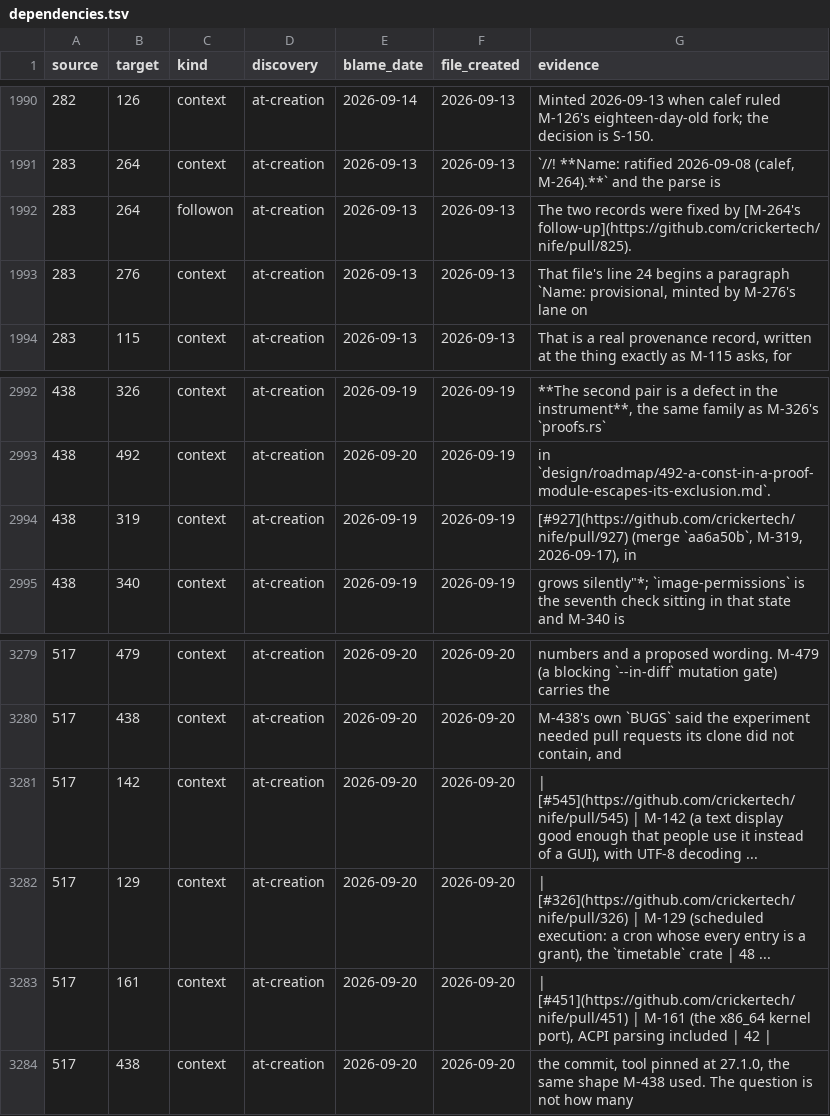
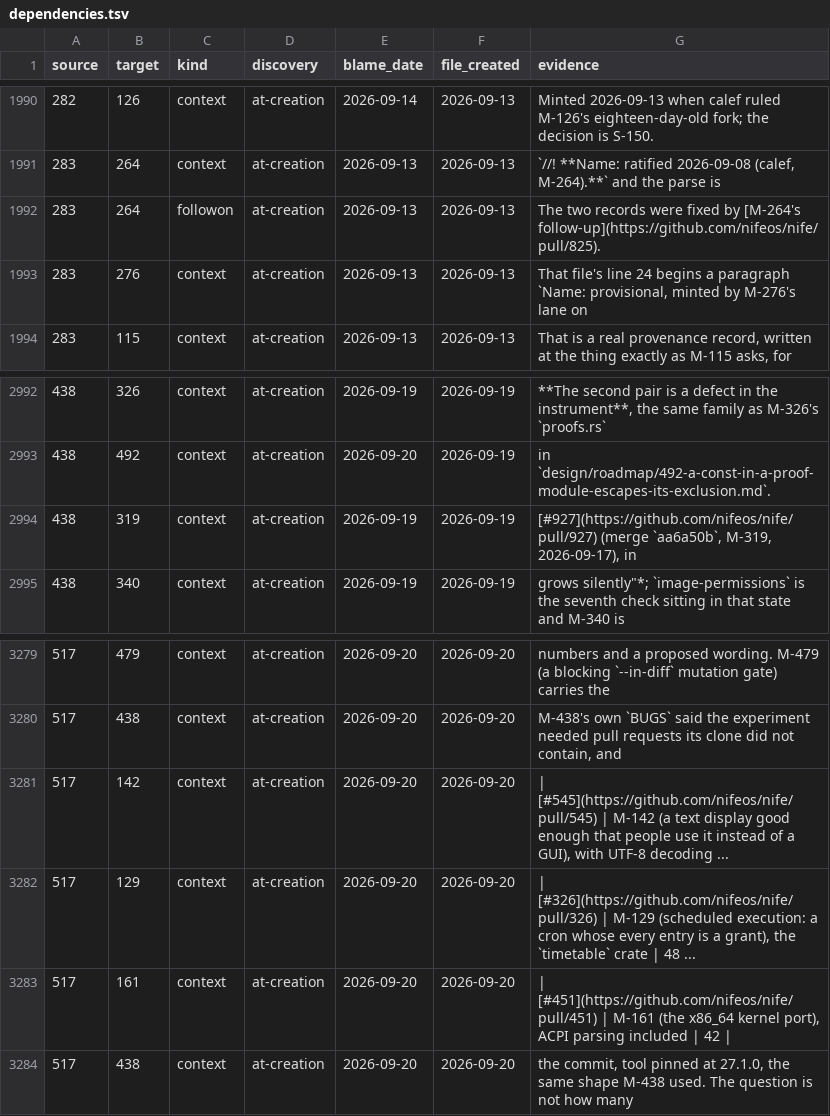
Before and after one commit to crickertech/cricker-os, a TSV file: notes/dependency-census/dependencies.tsv, drawn as a sheet; only a part is shown, gaps mark what is left out.

```diff
--- a/notes/dependency-census/dependencies.tsv
+++ b/notes/dependency-census/dependencies.tsv
@@ -1991,3 +1991,3 @@ source	target	kind	discovery	blame_date	file_created	evidence
 283	264	context	at-creation	2026-09-13	2026-09-13	`//! **Name: ratified 2026-09-08 (calef, M-264).**` and the parse is
-283	264	followon	at-creation	2026-09-13	2026-09-13	The two records were fixed by [M-264's follow-up](https://github.com/crickertech/nife/pull/825).
+283	264	followon	at-creation	2026-09-13	2026-09-13	The two records were fixed by [M-264's follow-up](https://github.com/nifeos/nife/pull/825).
 283	276	context	at-creation	2026-09-13	2026-09-13	That file's line 24 begins a paragraph `Name: provisional, minted by M-276's lane on
@@ -2993,3 +2993,3 @@ source	target	kind	discovery	blame_date	file_created	evidence
 438	492	context	at-creation	2026-09-20	2026-09-19	in `design/roadmap/492-a-const-in-a-proof-module-escapes-its-exclusion.md`.
-438	319	context	at-creation	2026-09-19	2026-09-19	[#927](https://github.com/crickertech/nife/pull/927) (merge `aa6a50b`, M-319, 2026-09-17), in
+438	319	context	at-creation	2026-09-19	2026-09-19	[#927](https://github.com/nifeos/nife/pull/927) (merge `aa6a50b`, M-319, 2026-09-17), in
 438	340	context	at-creation	2026-09-19	2026-09-19	grows silently"*; `image-permissions` is the seventh check sitting in that state and M-340 is
@@ -3280,5 +3280,5 @@ source	target	kind	discovery	blame_date	file_created	evidence
 517	438	context	at-creation	2026-09-20	2026-09-20	M-438's own `BUGS` said the experiment needed pull requests its clone did not contain, and
-517	142	context	at-creation	2026-09-20	2026-09-20	| [#545](https://github.com/crickertech/nife/pull/545) | M-142 (a text display good enough that people use it instead of a GUI), with UTF-8 decoding ...
-517	129	context	at-creation	2026-09-20	2026-09-20	| [#326](https://github.com/crickertech/nife/pull/326) | M-129 (scheduled execution: a cron whose every entry is a grant), the `timetable` crate | 48 ...
-517	161	context	at-creation	2026-09-20	2026-09-20	| [#451](https://github.com/crickertech/nife/pull/451) | M-161 (the x86_64 kernel port), ACPI parsing included | 42 |
+517	142	context	at-creation	2026-09-20	2026-09-20	| [#545](https://github.com/nifeos/nife/pull/545) | M-142 (a text display good enough that people use it instead of a GUI), with UTF-8 decoding ...
+517	129	context	at-creation	2026-09-20	2026-09-20	| [#326](https://github.com/nifeos/nife/pull/326) | M-129 (scheduled execution: a cron whose every entry is a grant), the `timetable` crate | 48 ...
+517	161	context	at-creation	2026-09-20	2026-09-20	| [#451](https://github.com/nifeos/nife/pull/451) | M-161 (the x86_64 kernel port), ACPI parsing included | 42 |
 517	438	context	at-creation	2026-09-20	2026-09-20	the commit, tool pinned at 27.1.0, the same shape M-438 used. The question is not how many
```
Also changed, not shown: 56 other files.
